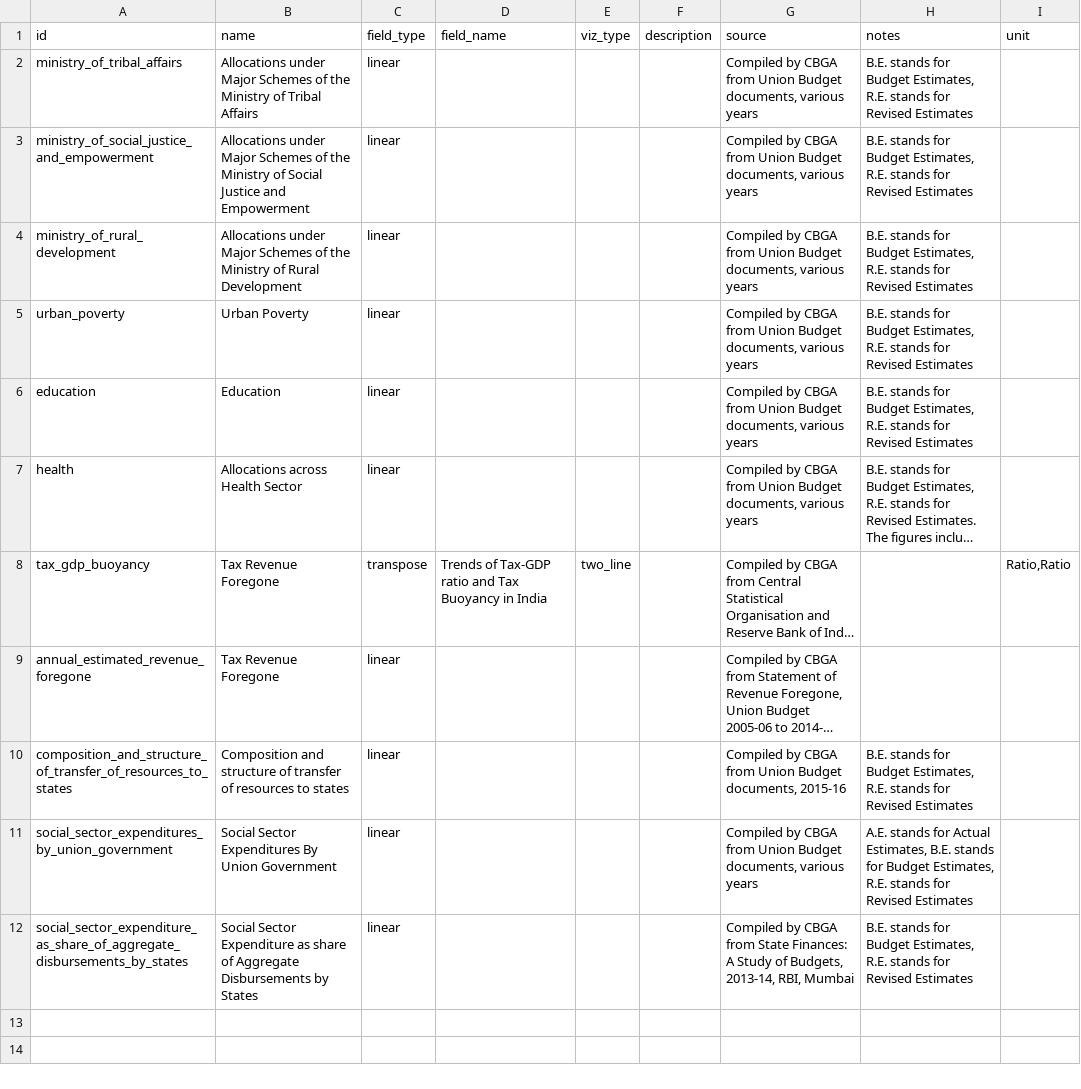
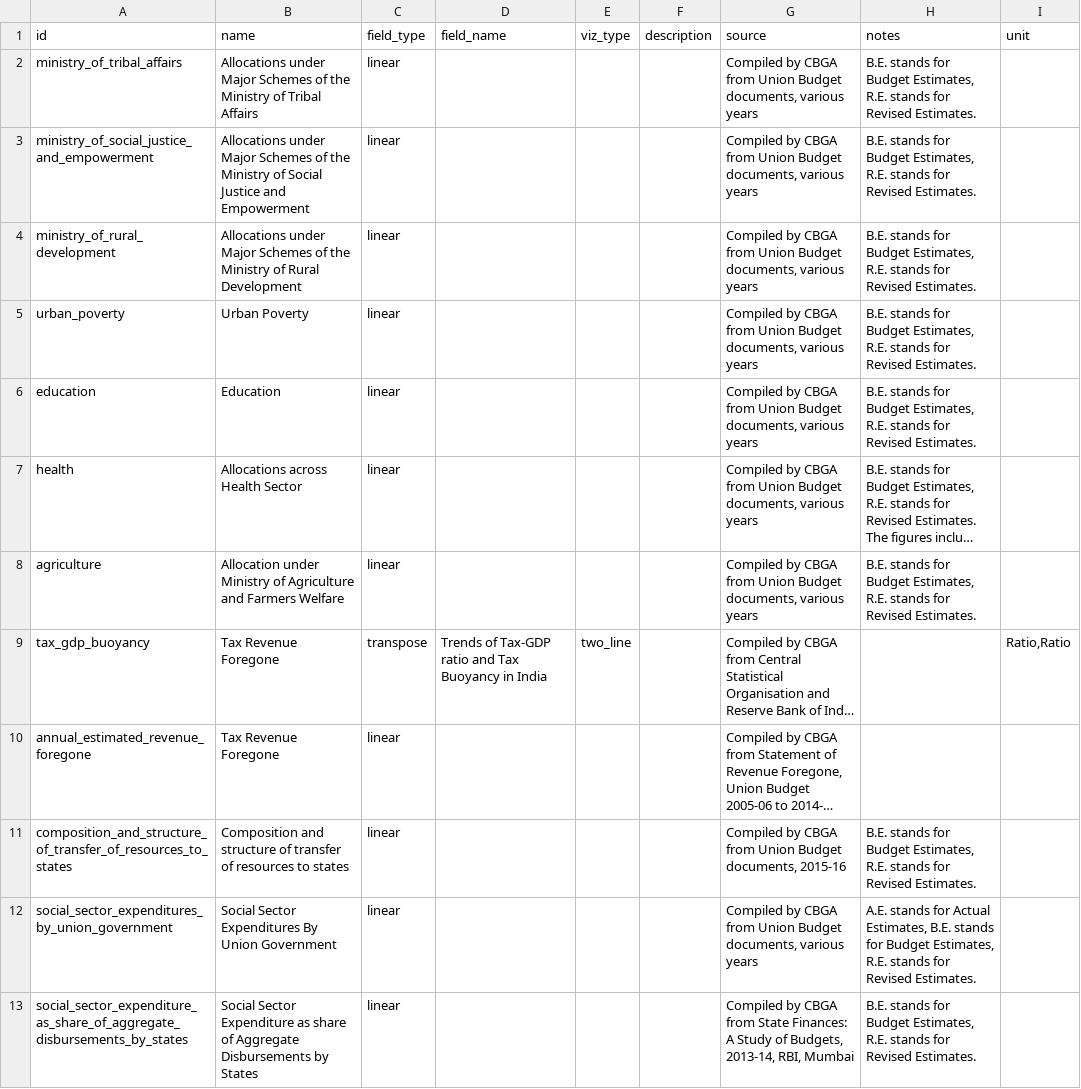
Before and after one commit to cbgaindia/unionbudget2016, a CSV file: data/table_list.csv, drawn as a sheet; long unchanged cells end in …; addresses are those after the commit; the diff names each change by its address in the sheet, - before the commit and + after, or states it on an @@ line.

Commit message:
Added Budget Insights section

```diff
--- a/data/table_list.csv
+++ b/data/table_list.csv
-H2:H6 (notes): …for Revised Estimates
+H2:H6 (notes): …for Revised Estimates.
+row 8: agriculture | Allocation under Ministry of Agriculture and Farmers Welfare | linear |  |  |  | Compiled by CBGA from Union Budget documents, various years | B.E. stands for Budget Estimates, R.E. stands for Revised Estimates.
-H11 (notes): …for Revised Estimates
+H11 (notes): …for Revised Estimates.
-H12 (notes): …for Revised Estimates
+H12 (notes): …for Revised Estimates.
-H13 (notes): …for Revised Estimates
+H13 (notes): …for Revised Estimates.
```
Also changed, not shown: 8 other files.
